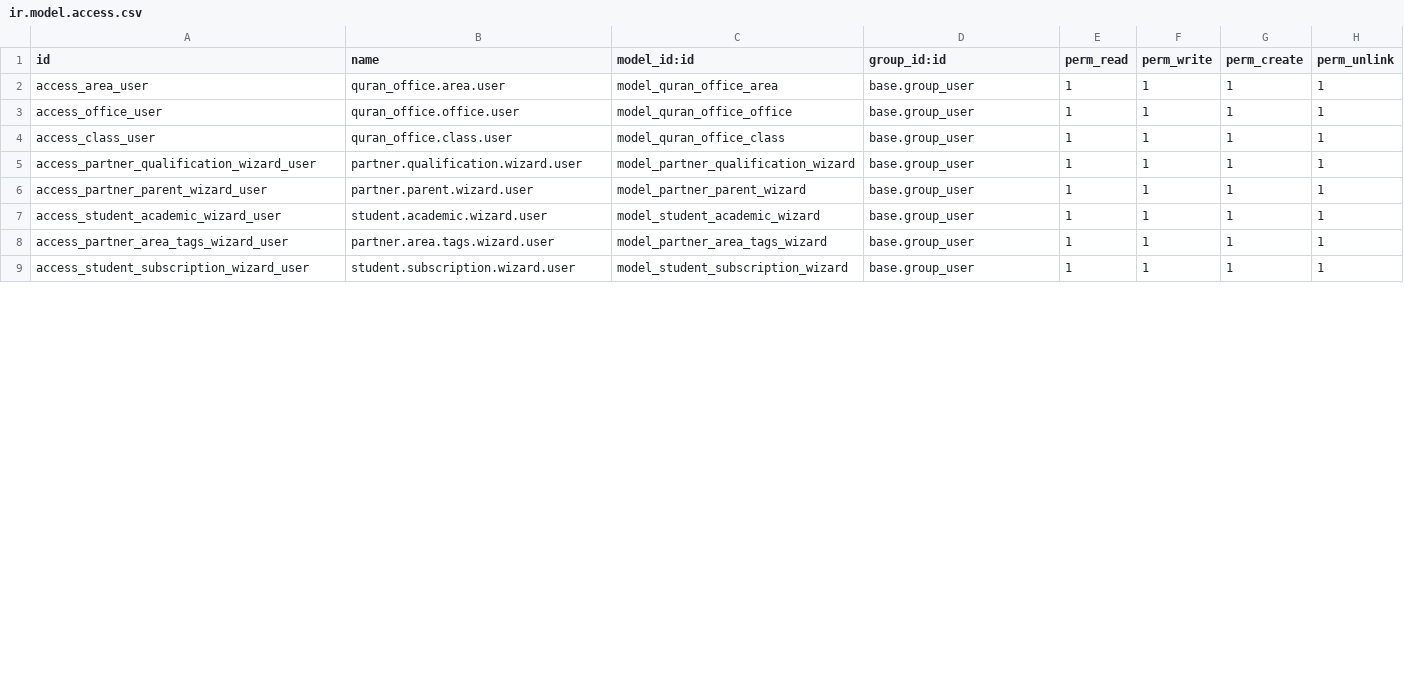
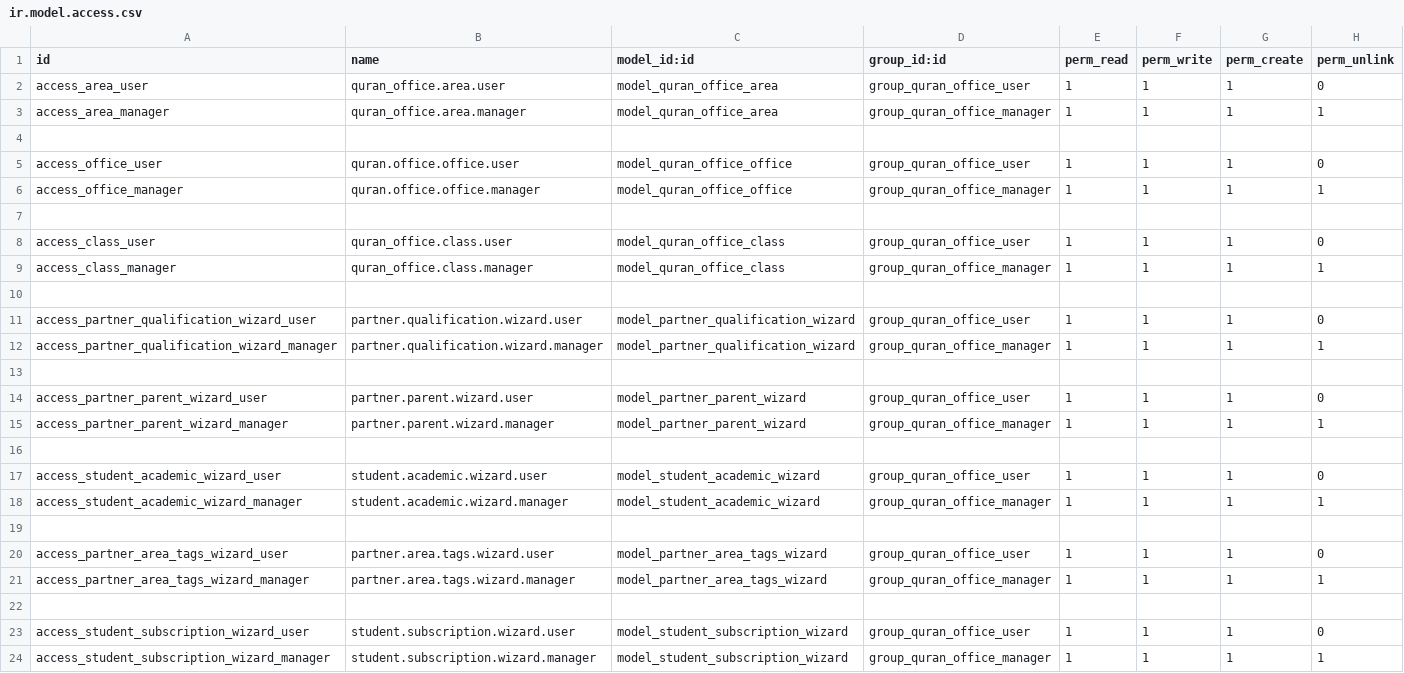
Before and after one commit to abdallaalsafy/My_Addons-18, a CSV file: TagSchool/management_quran_office_core/security/ir.model.access.csv, drawn as a sheet; only a part is shown; the diff covers the shown part only.

```diff
--- a/TagSchool/management_quran_office_core/security/ir.model.access.csv
+++ b/TagSchool/management_quran_office_core/security/ir.model.access.csv
@@ -1,9 +1,24 @@
 id,name,model_id:id,group_id:id,perm_read,perm_write,perm_create,perm_unlink
-access_area_user,quran_office.area.user,model_quran_office_area,base.group_user,1,1,1,1
-access_office_user,quran_office.office.user,model_quran_office_office,base.group_user,1,1,1,1
-access_class_user,quran_office.class.user,model_quran_office_class,base.group_user,1,1,1,1
-access_partner_qualification_wizard_user,partner.qualification.wizard.user,model_partner_qualification_wizard,base.group_user,1,1,1,1
-access_partner_parent_wizard_user,partner.parent.wizard.user,model_partner_parent_wizard,base.group_user,1,1,1,1
-access_student_academic_wizard_user,student.academic.wizard.user,model_student_academic_wizard,base.group_user,1,1,1,1
-access_partner_area_tags_wizard_user,partner.area.tags.wizard.user,model_partner_area_tags_wizard,base.group_user,1,1,1,1
-access_student_subscription_wizard_user,student.subscription.wizard.user,model_student_subscription_wizard,base.group_user,1,1,1,1
+access_area_user,quran_office.area.user,model_quran_office_area,group_quran_office_user,1,1,1,0
+access_area_manager,quran_office.area.manager,model_quran_office_area,group_quran_office_manager,1,1,1,1
+
+access_office_user,quran.office.office.user,model_quran_office_office,group_quran_office_user,1,1,1,0
+access_office_manager,quran.office.office.manager,model_quran_office_office,group_quran_office_manager,1,1,1,1
+
+access_class_user,quran_office.class.user,model_quran_office_class,group_quran_office_user,1,1,1,0
+access_class_manager,quran_office.class.manager,model_quran_office_class,group_quran_office_manager,1,1,1,1
+
+access_partner_qualification_wizard_user,partner.qualification.wizard.user,model_partner_qualification_wizard,group_quran_office_user,1,1,1,0
+access_partner_qualification_wizard_manager,partner.qualification.wizard.manager,model_partner_qualification_wizard,group_quran_office_manager,1,1,1,1
+
+access_partner_parent_wizard_user,partner.parent.wizard.user,model_partner_parent_wizard,group_quran_office_user,1,1,1,0
+access_partner_parent_wizard_manager,partner.parent.wizard.manager,model_partner_parent_wizard,group_quran_office_manager,1,1,1,1
+
+access_student_academic_wizard_user,student.academic.wizard.user,model_student_academic_wizard,group_quran_office_user,1,1,1,0
+access_student_academic_wizard_manager,student.academic.wizard.manager,model_student_academic_wizard,group_quran_office_manager,1,1,1,1
+
+access_partner_area_tags_wizard_user,partner.area.tags.wizard.user,model_partner_area_tags_wizard,group_quran_office_user,1,1,1,0
+access_partner_area_tags_wizard_manager,partner.area.tags.wizard.manager,model_partner_area_tags_wizard,group_quran_office_manager,1,1,1,1
+
+access_student_subscription_wizard_user,student.subscription.wizard.user,model_student_subscription_wizard,group_quran_office_user,1,1,1,0
+access_student_subscription_wizard_manager,student.subscription.wizard.manager,model_student_subscription_wizard,group_quran_office_manager,1,1,1,1
```
Also changed, not shown: 4 added rows and 4 edited cells elsewhere in this file, TagSchool/management_quran_attendance/security/ir.model.access.csv, TagSchool/management_quran_competition/security/ir.model.access.csv, 48 other files.
